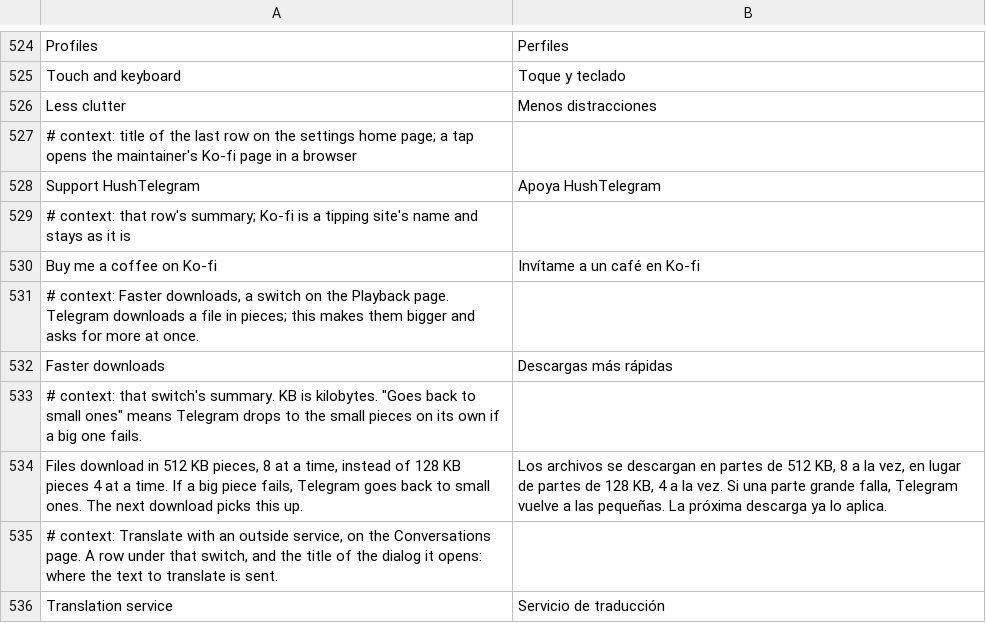
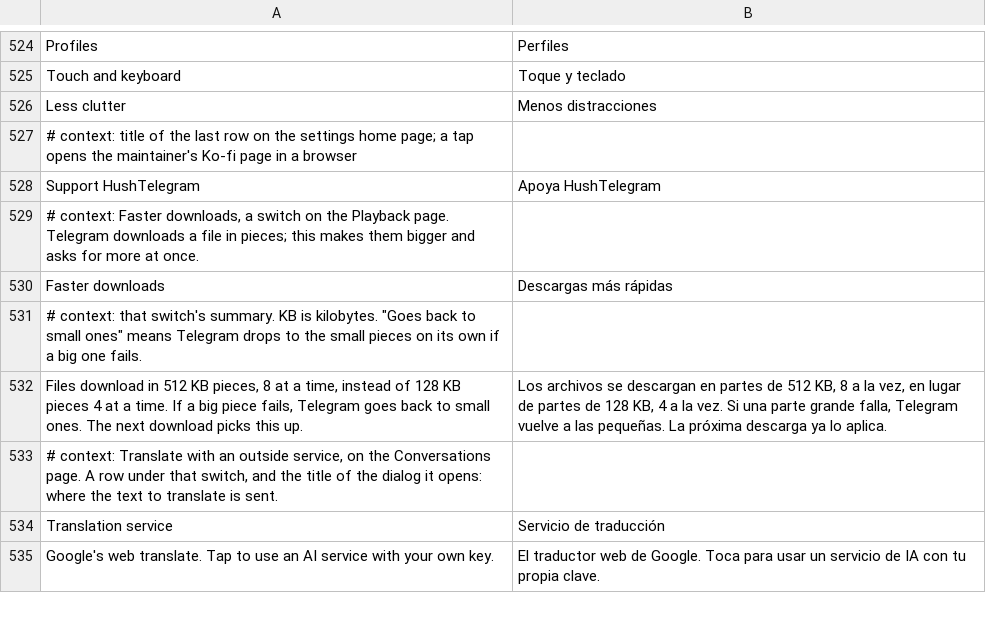
Before and after one commit to SysAdminDoc/HushTelegram, a TSV file: extensions/shared/library/src/main/l10n/es.tsv, drawn as a sheet; only a part is shown, gaps mark what is left out; the shorter side is filled out with more unchanged rows.

```diff
--- a/extensions/shared/library/src/main/l10n/es.tsv
+++ b/extensions/shared/library/src/main/l10n/es.tsv
@@ -528,4 +528,2 @@ Less clutter	Menos distracciones
 Support HushTelegram	Apoya HushTelegram
-# context: that row's summary; Ko-fi is a tipping site's name and stays as it is
-Buy me a coffee on Ko-fi	Invítame a un café en Ko-fi
 # context: Faster downloads, a switch on the Playback page. Telegram downloads a file in pieces; this makes them bigger and asks for more at once.
```
Also changed, not shown: extensions/shared/library/src/main/l10n/de.tsv, extensions/shared/library/src/main/l10n/in.tsv, 6 other files.
